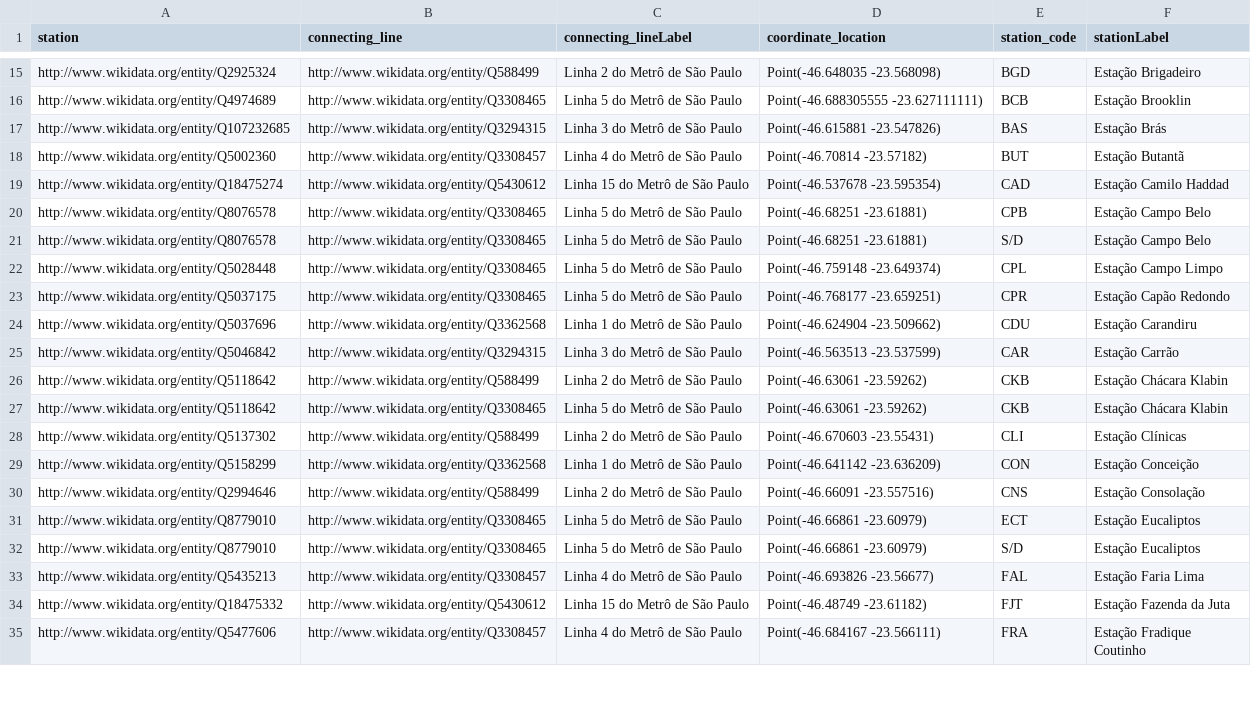
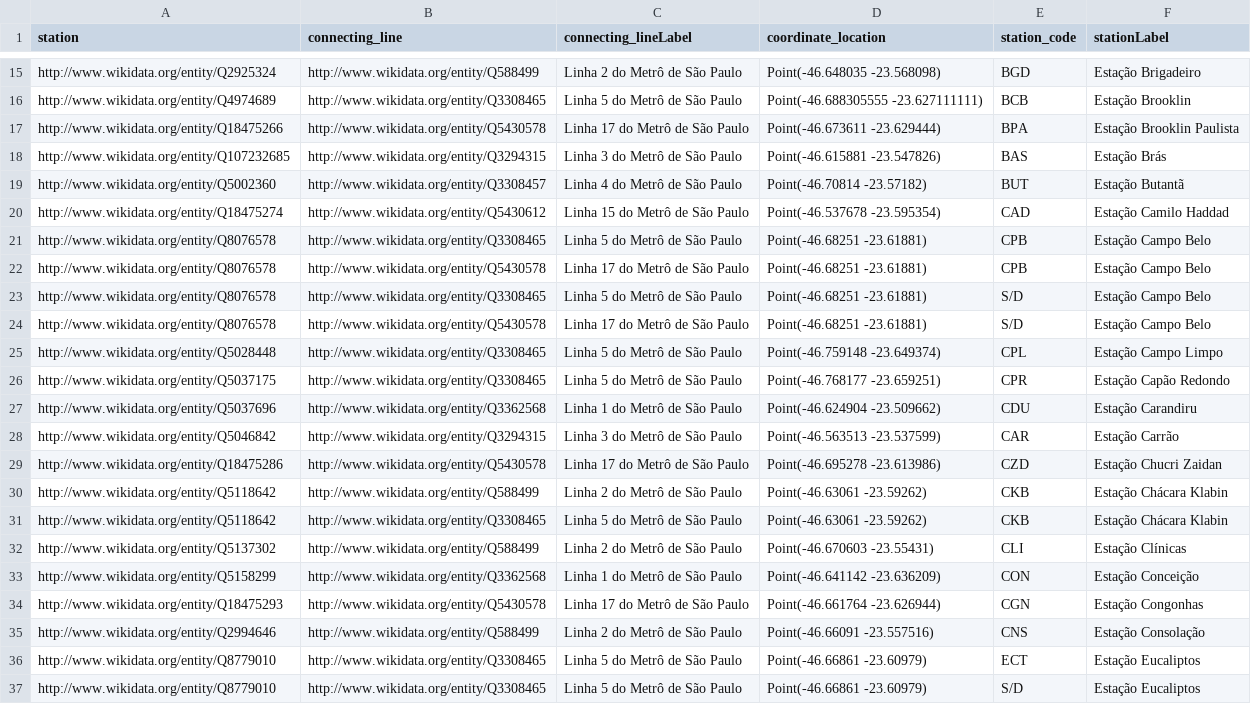
Before and after one commit to gabu-b/metrodlesp, a CSV file: src/stations.csv, drawn as a sheet; only a part is shown, gaps mark what is left out; the shorter side is filled out with more unchanged rows; the diff covers the shown part only.

```diff
--- a/src/stations.csv
+++ b/src/stations.csv
@@ -16,2 +16,3 @@ http://www.wikidata.org/entity/Q2925324,http://www.wikidata.org/entity/Q588499,L
 http://www.wikidata.org/entity/Q4974689,http://www.wikidata.org/entity/Q3308465,Linha 5 do Metrô de São Paulo,Point(-46.688305555 -23.627111111),BCB,Estação Brooklin
+http://www.wikidata.org/entity/Q18475266,http://www.wikidata.org/entity/Q5430578,Linha 17 do Metrô de São Paulo,Point(-46.673611 -23.629444),BPA,Estação Brooklin Paulista
 http://www.wikidata.org/entity/Q107232685,http://www.wikidata.org/entity/Q3294315,Linha 3 do Metrô de São Paulo,Point(-46.615881 -23.547826),BAS,Estação Brás
@@ -20,3 +21,5 @@ http://www.wikidata.org/entity/Q18475274,http://www.wikidata.org/entity/Q5430612
 http://www.wikidata.org/entity/Q8076578,http://www.wikidata.org/entity/Q3308465,Linha 5 do Metrô de São Paulo,Point(-46.68251 -23.61881),CPB,Estação Campo Belo
+http://www.wikidata.org/entity/Q8076578,http://www.wikidata.org/entity/Q5430578,Linha 17 do Metrô de São Paulo,Point(-46.68251 -23.61881),CPB,Estação Campo Belo
 http://www.wikidata.org/entity/Q8076578,http://www.wikidata.org/entity/Q3308465,Linha 5 do Metrô de São Paulo,Point(-46.68251 -23.61881),S/D,Estação Campo Belo
+http://www.wikidata.org/entity/Q8076578,http://www.wikidata.org/entity/Q5430578,Linha 17 do Metrô de São Paulo,Point(-46.68251 -23.61881),S/D,Estação Campo Belo
 http://www.wikidata.org/entity/Q5028448,http://www.wikidata.org/entity/Q3308465,Linha 5 do Metrô de São Paulo,Point(-46.759148 -23.649374),CPL,Estação Campo Limpo
@@ -25,2 +28,3 @@ http://www.wikidata.org/entity/Q5037696,http://www.wikidata.org/entity/Q3362568,
 http://www.wikidata.org/entity/Q5046842,http://www.wikidata.org/entity/Q3294315,Linha 3 do Metrô de São Paulo,Point(-46.563513 -23.537599),CAR,Estação Carrão
+http://www.wikidata.org/entity/Q18475286,http://www.wikidata.org/entity/Q5430578,Linha 17 do Metrô de São Paulo,Point(-46.695278 -23.613986),CZD,Estação Chucri Zaidan
 http://www.wikidata.org/entity/Q5118642,http://www.wikidata.org/entity/Q588499,Linha 2 do Metrô de São Paulo,Point(-46.63061 -23.59262),CKB,Estação Chácara Klabin
@@ -29,2 +33,3 @@ http://www.wikidata.org/entity/Q5137302,http://www.wikidata.org/entity/Q588499,L
 http://www.wikidata.org/entity/Q5158299,http://www.wikidata.org/entity/Q3362568,Linha 1 do Metrô de São Paulo,Point(-46.641142 -23.636209),CON,Estação Conceição
+http://www.wikidata.org/entity/Q18475293,http://www.wikidata.org/entity/Q5430578,Linha 17 do Metrô de São Paulo,Point(-46.661764 -23.626944),CGN,Estação Congonhas
 http://www.wikidata.org/entity/Q2994646,http://www.wikidata.org/entity/Q588499,Linha 2 do Metrô de São Paulo,Point(-46.66091 -23.557516),CNS,Estação Consolação
```
Also changed, not shown: 1 added row, 4 removed rows and 2 moved rows elsewhere in this file, src/adjacencies.csv, src/data/adjacencies_with_cptm.csv, 5 other files.
